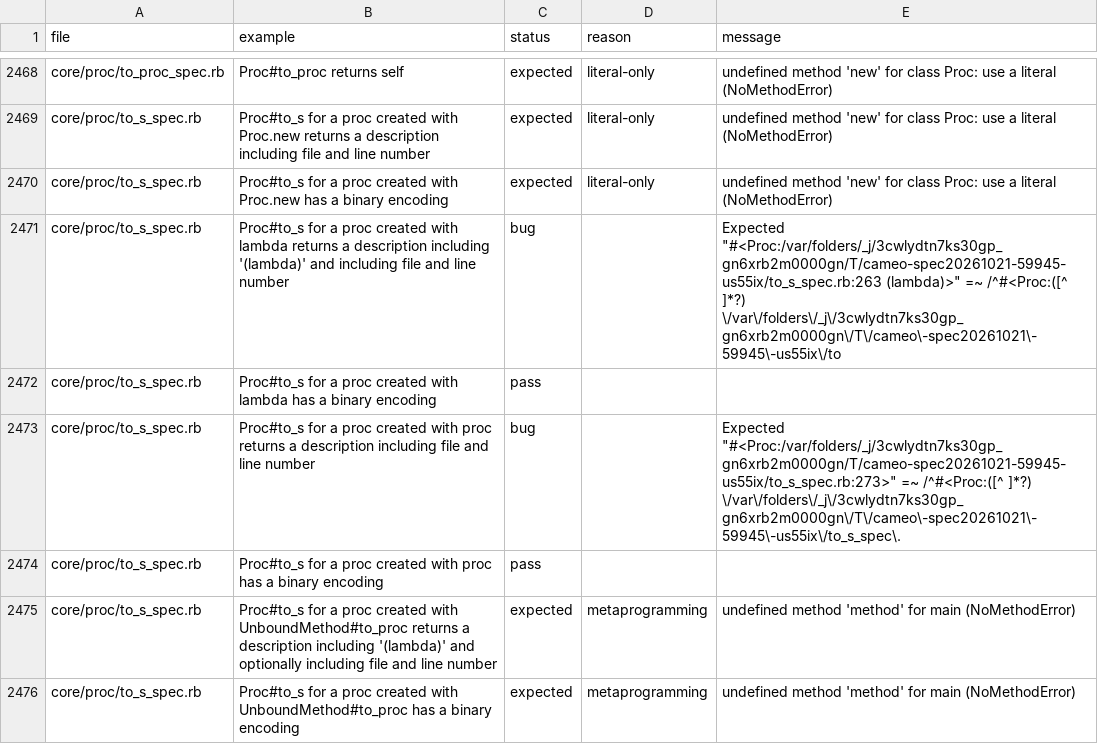
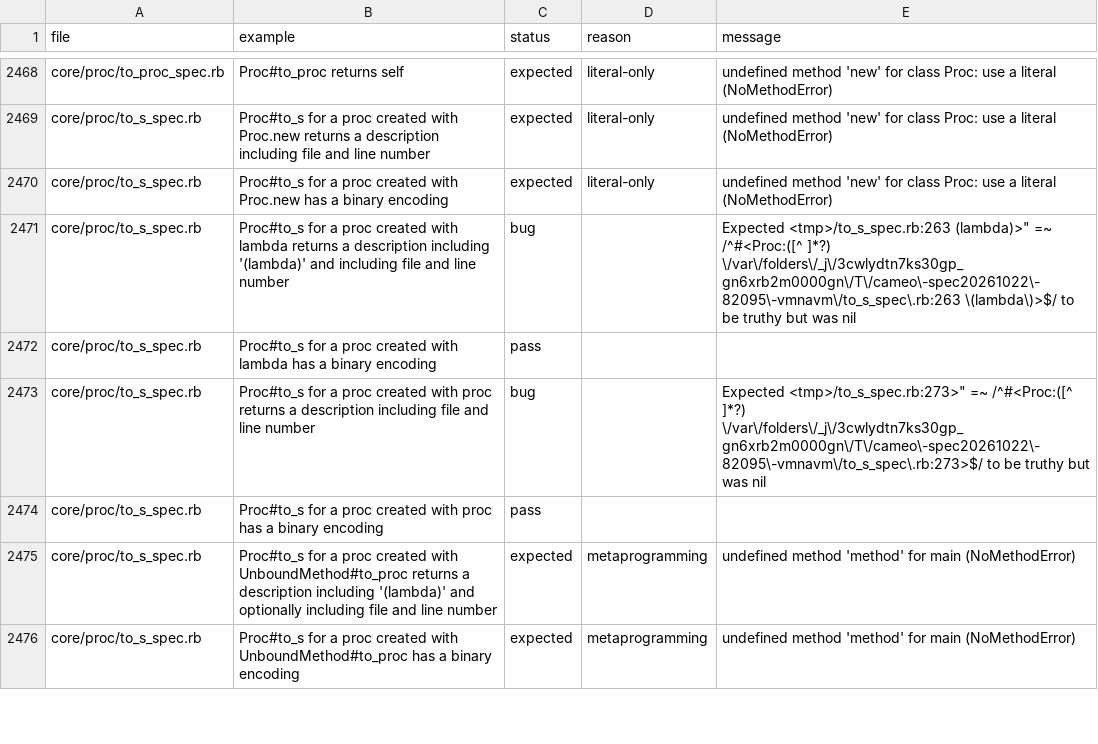
Before and after one commit to cameo-lang/cameo, a TSV file: specs/status.tsv, drawn as a sheet; only a part is shown, gaps mark what is left out.

```diff
--- a/specs/status.tsv
+++ b/specs/status.tsv
@@ -2470,5 +2470,5 @@ core/proc/to_s_spec.rb	Proc#to_s for a proc created with Proc.new returns a desc
 core/proc/to_s_spec.rb	Proc#to_s for a proc created with Proc.new has a binary encoding	expected	literal-only	undefined method 'new' for class Proc: use a literal (NoMethodError)
-core/proc/to_s_spec.rb	Proc#to_s for a proc created with lambda returns a description including '(lambda)' and including file and line number	bug		Expected "#<Proc:/var/folders/_j/3cwlydtn7ks30gp_gn6xrb2m0000gn/T/cameo-spec20261021-59945-us55ix/to_s_spec.rb:263 (lambda)>" =~ /^#<Proc:([^ ]*?) \/var\/folders\/_j\/3cwlydtn7ks30gp_gn6xrb2m0000gn\/T\/cameo\-spec20261021\-59945\-us55ix\/to
+core/proc/to_s_spec.rb	Proc#to_s for a proc created with lambda returns a description including '(lambda)' and including file and line number	bug		Expected <tmp>/to_s_spec.rb:263 (lambda)>" =~ /^#<Proc:([^ ]*?) \/var\/folders\/_j\/3cwlydtn7ks30gp_gn6xrb2m0000gn\/T\/cameo\-spec20261022\-82095\-vmnavm\/to_s_spec\.rb:263 \(lambda\)>$/ to be truthy but was nil
 core/proc/to_s_spec.rb	Proc#to_s for a proc created with lambda has a binary encoding	pass		
-core/proc/to_s_spec.rb	Proc#to_s for a proc created with proc returns a description including file and line number	bug		Expected "#<Proc:/var/folders/_j/3cwlydtn7ks30gp_gn6xrb2m0000gn/T/cameo-spec20261021-59945-us55ix/to_s_spec.rb:273>" =~ /^#<Proc:([^ ]*?) \/var\/folders\/_j\/3cwlydtn7ks30gp_gn6xrb2m0000gn\/T\/cameo\-spec20261021\-59945\-us55ix\/to_s_spec\.
+core/proc/to_s_spec.rb	Proc#to_s for a proc created with proc returns a description including file and line number	bug		Expected <tmp>/to_s_spec.rb:273>" =~ /^#<Proc:([^ ]*?) \/var\/folders\/_j\/3cwlydtn7ks30gp_gn6xrb2m0000gn\/T\/cameo\-spec20261022\-82095\-vmnavm\/to_s_spec\.rb:273>$/ to be truthy but was nil
 core/proc/to_s_spec.rb	Proc#to_s for a proc created with proc has a binary encoding	pass		
```
Also changed, not shown: 1 other file.
